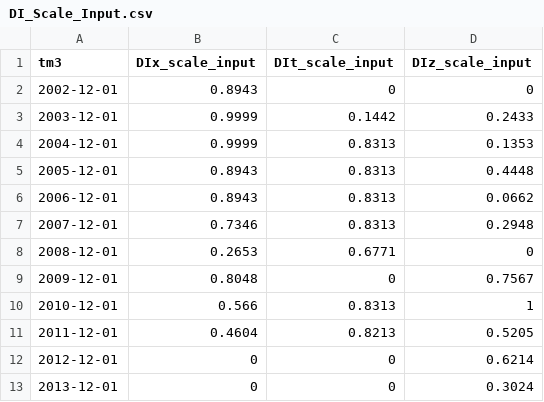
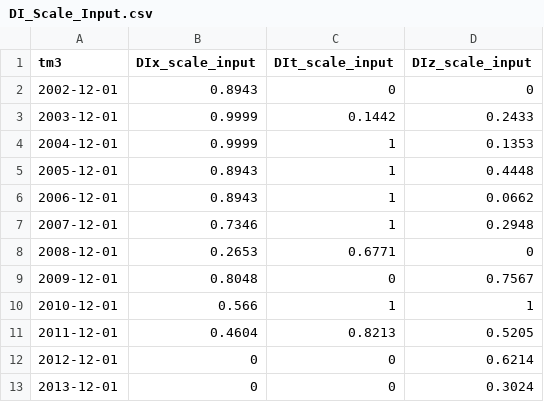
Before and after one commit to Lzzya/railwayIdx, a CSV file: RailIndexPrj/DI_Scale_Input.csv, drawn as a sheet.

```diff
--- a/RailIndexPrj/DI_Scale_Input.csv
+++ b/RailIndexPrj/DI_Scale_Input.csv
@@ -3,9 +3,9 @@
 2003-12-01,0.9999,0.1442,0.2433
-2004-12-01,0.9999,0.8313,0.1353
-2005-12-01,0.8943,0.8313,0.4448
-2006-12-01,0.8943,0.8313,0.0662
-2007-12-01,0.7346,0.8313,0.2948
+2004-12-01,0.9999,1,0.1353
+2005-12-01,0.8943,1,0.4448
+2006-12-01,0.8943,1,0.0662
+2007-12-01,0.7346,1,0.2948
 2008-12-01,0.2653,0.6771,0
 2009-12-01,0.8048,0,0.7567
-2010-12-01,0.566,0.8313,1
+2010-12-01,0.566,1,1
 2011-12-01,0.4604,0.8213,0.5205
```
Also changed, not shown: 1 other file.
